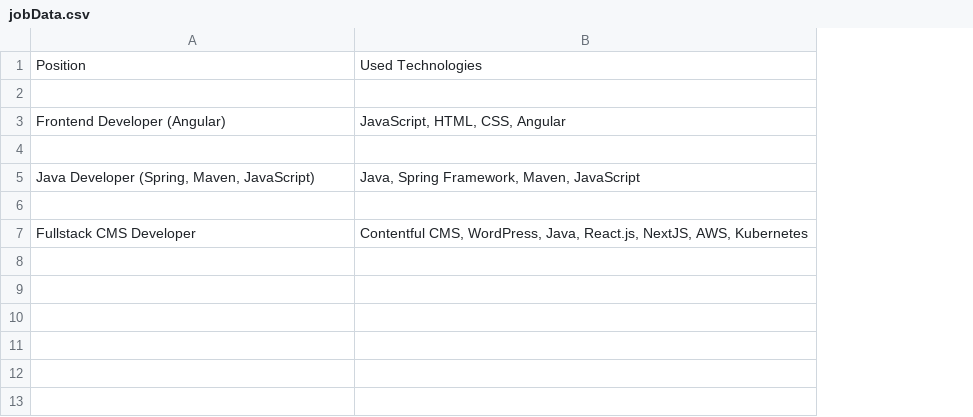
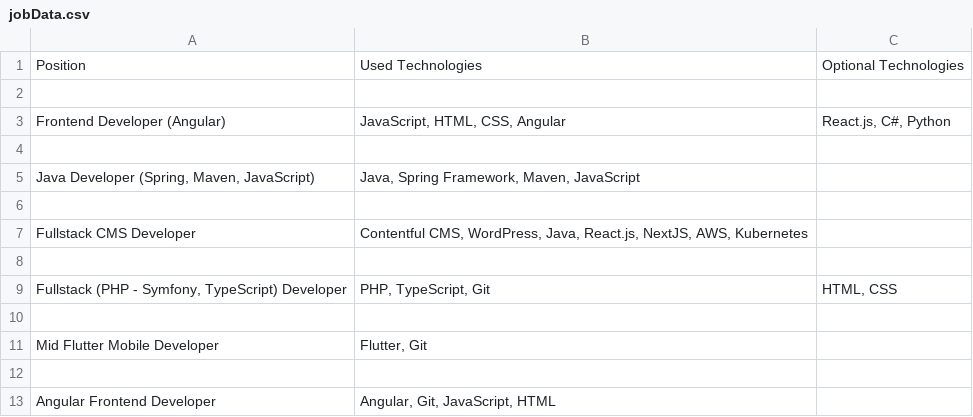
Before and after one commit to Is0meone/IT_Analysis, a CSV file: jobData.csv, drawn as a sheet; the diff names each change by its address in the sheet, - before the commit and + after, or states it on an @@ line.

Commit message:
Added automatically switching between pages and collecting all data

```diff
--- a/jobData.csv
+++ b/jobData.csv
+column C, rows 1-3: Optional Technologies |  | React.js, C#, Python
+row 8: (empty)
+row 9: Fullstack (PHP - Symfony, TypeScript) Developer | PHP, TypeScript, Git | HTML, CSS
+row 10: (empty)
+row 11: Mid Flutter Mobile Developer | Flutter, Git
+row 12: (empty)
+row 13: Angular Frontend Developer | Angular, Git, JavaScript, HTML
```
Also changed, not shown: 3 other files.
